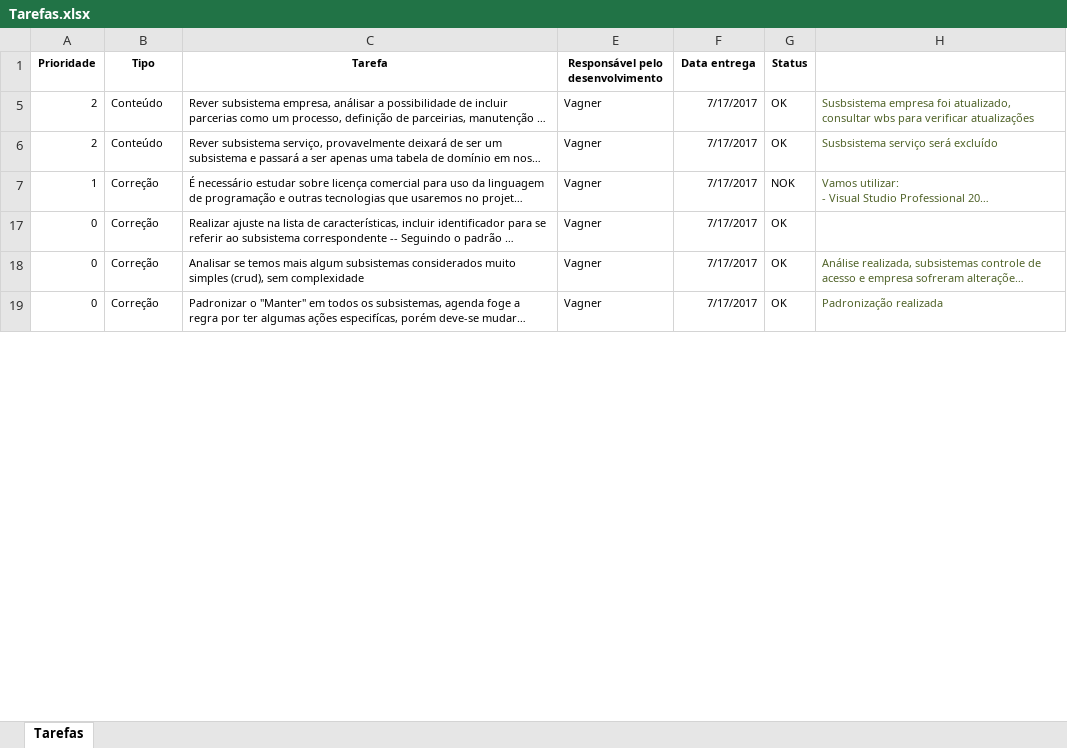
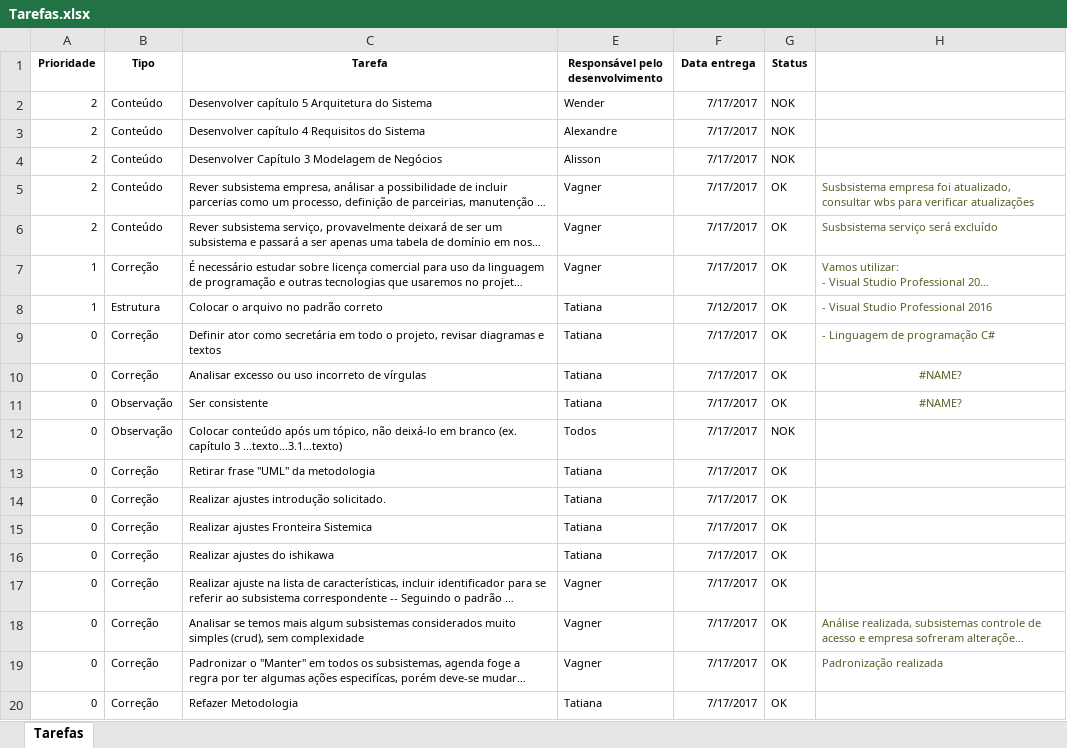
Before and after one commit to VagnerAlcantara/TCC, an Excel workbook: TCC/2º Encontro/Tarefas.xlsx, sheet Tarefas, drawn as a sheet; only a part is shown; long unchanged cells end in …; values as stored, in another font and other column widths than the file's, no borders; the diff covers the shown part only; the diff names each change by its address in the sheet, - before the commit and + after, or states it on an @@ line.

```diff
--- a/TCC/2º Encontro/Tarefas.xlsx (sheet Tarefas)
+++ b/TCC/2º Encontro/Tarefas.xlsx (sheet Tarefas)
@@ row 2 unhidden: 2 | Conteúdo | Desenvolver capítulo 5 Arquitetura do Sistema | Wender | 7/17/2017 | NOK @@
@@ row 3 unhidden: 2 | Conteúdo | Desenvolver capítulo 4 Requisitos do Sistema | Alexandre | 7/17/2017 | NOK @@
@@ row 4 unhidden: 2 | Conteúdo | Desenvolver Capítulo 3 Modelagem de Negócios | Alisson | 7/17/2017 | NOK @@
-G7 (Status): NOK
+G7 (Status): OK
@@ row 8 unhidden: 1 | Estrutura | Colocar o arquivo no padrão correto | Tatiana | 7/12/2017 | OK | - Visual Studio Professional 2016 @@
@@ row 9 unhidden: 0 | Correção | Definir ator como secretária em todo o projeto, revisar diagramas e textos | Tatiana | 7/17/2017 | OK | - Linguagem de programação C# @@
@@ row 10 unhidden: 0 | Correção | Analisar excesso ou uso incorreto de vírgulas | Tatiana | 7/17/2017 | OK | #NAME? @@
@@ row 11 unhidden: 0 | Observação | Ser consistente | Tatiana | 7/17/2017 | OK | #NAME? @@
+row 12: 0 | Observação | Colocar conteúdo após um tópico, não deixá-lo em branco (ex. capítulo 3 ...texto...3.1...texto) | Todos | 7/17/2017 | NOK
+row 13: 0 | Correção | Retirar frase "UML" da metodologia | Tatiana | 7/17/2017 | OK
@@ row 14 unhidden: 0 | Correção | Realizar ajustes introdução solicitado. | Tatiana | 7/17/2017 | OK @@
@@ row 15 unhidden: 0 | Correção | Realizar ajustes Fronteira Sistemica | Tatiana | 7/17/2017 | OK @@
@@ row 16 unhidden: 0 | Correção | Realizar ajustes do ishikawa | Tatiana | 7/17/2017 | OK @@
@@ row 20 unhidden: 0 | Correção | Refazer Metodologia | Tatiana | 7/17/2017 | OK @@
```
Also changed, not shown: 16 hidden or unhidden rows and 1 edited cell elsewhere in this sheet, hidden cells, 1 other file.
